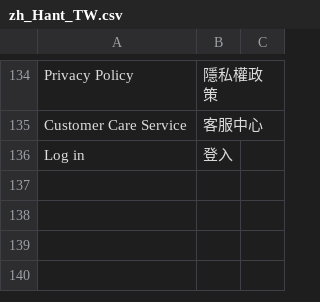
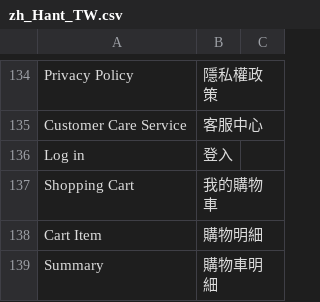
Before and after one commit to congvt305/staging-twap, a CSV file: app/design/frontend/AmorePacific/sulwhasoo/i18n/zh_Hant_TW.csv, drawn as a sheet; only a part is shown, gaps mark what is left out; the diff names each change by its address in the sheet, - before the commit and + after, or states it on an @@ line.

Commit message:
Sulwhasoo checkout translation

```diff
--- a/app/design/frontend/AmorePacific/sulwhasoo/i18n/zh_Hant_TW.csv
+++ b/app/design/frontend/AmorePacific/sulwhasoo/i18n/zh_Hant_TW.csv
+row 137: Shopping Cart | 我的購物車
+row 138: Cart Item | 購物明細
+row 139: Summary | 購物車明細
```
Also changed, not shown: 1 other file.
